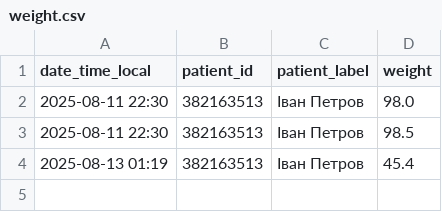
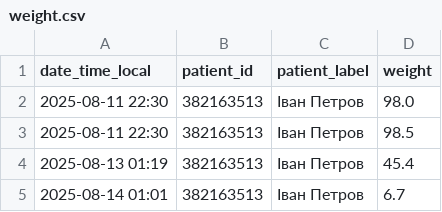
Before and after one commit to morigo2015/reminder_bot, a CSV file: pillsbot/logs/weight.csv, drawn as a sheet; the diff names each change by its address in the sheet, - before the commit and + after, or states it on an @@ line.

```diff
--- a/pillsbot/logs/weight.csv
+++ b/pillsbot/logs/weight.csv
+row 5: 2025-08-14 01:01 | 382163513 | Іван Петров | 6.7
```
Also changed, not shown: pillsbot/logs/pills.csv, pillsbot/logs/pressure.csv, 6 other files.
